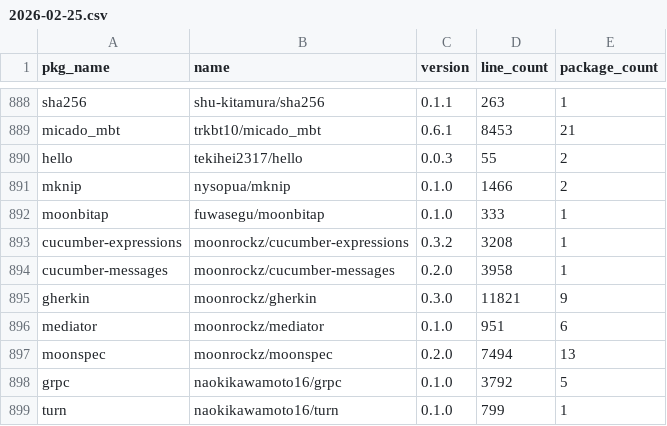
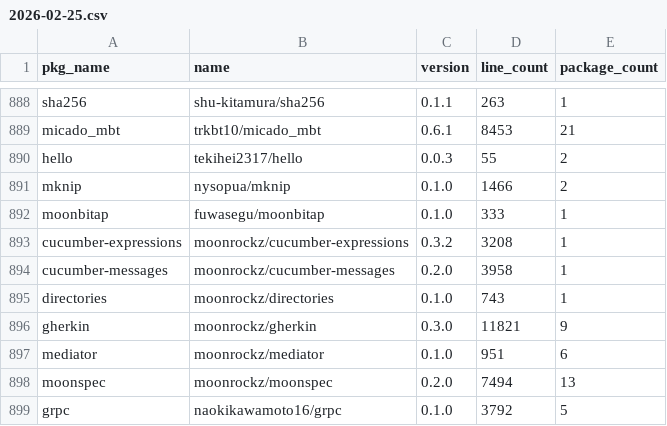
Before and after one commit to Pmemmm/MooncakesDailyData, a CSV file: data/2026-02-25.csv, drawn as a sheet; only a part is shown, gaps mark what is left out; the shorter side is filled out with more unchanged rows; the diff names each change by its address in the sheet, - before the commit and + after, or states it on an @@ line.

```diff
--- a/data/2026-02-25.csv
+++ b/data/2026-02-25.csv
+row 895: directories | moonrockz/directories | 0.1.0 | 743 | 1
```
Also changed, not shown: diff/2026-02-25.diff.csv.
